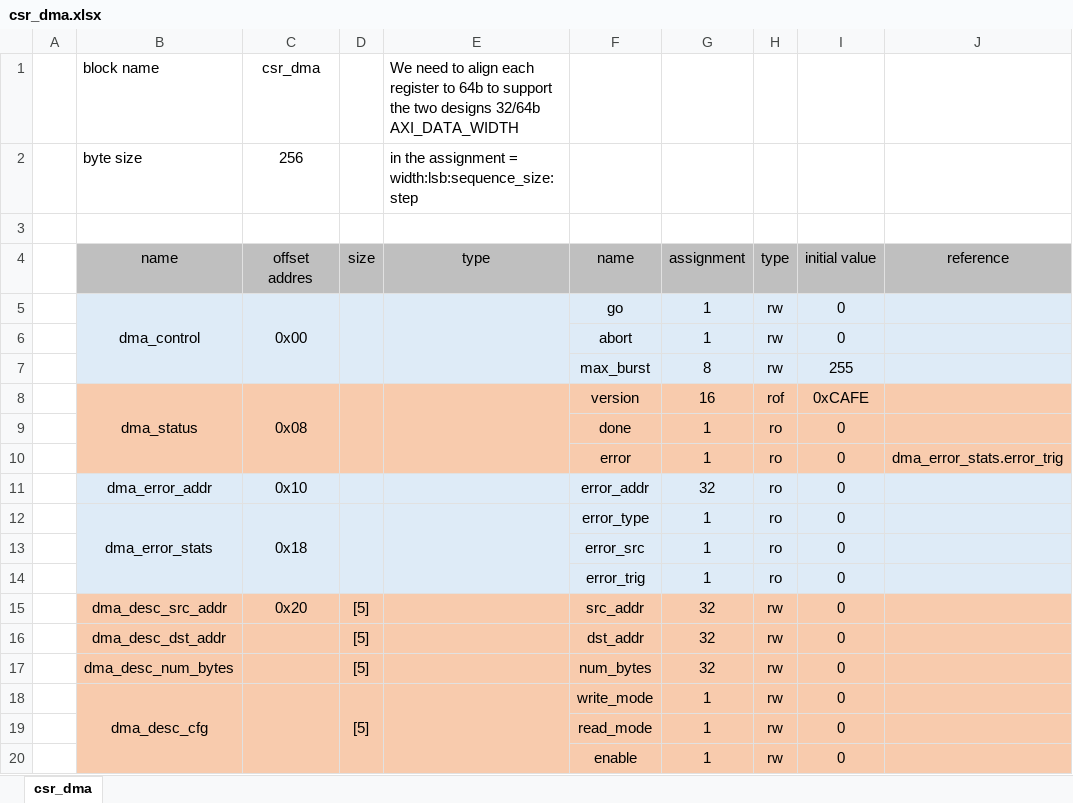
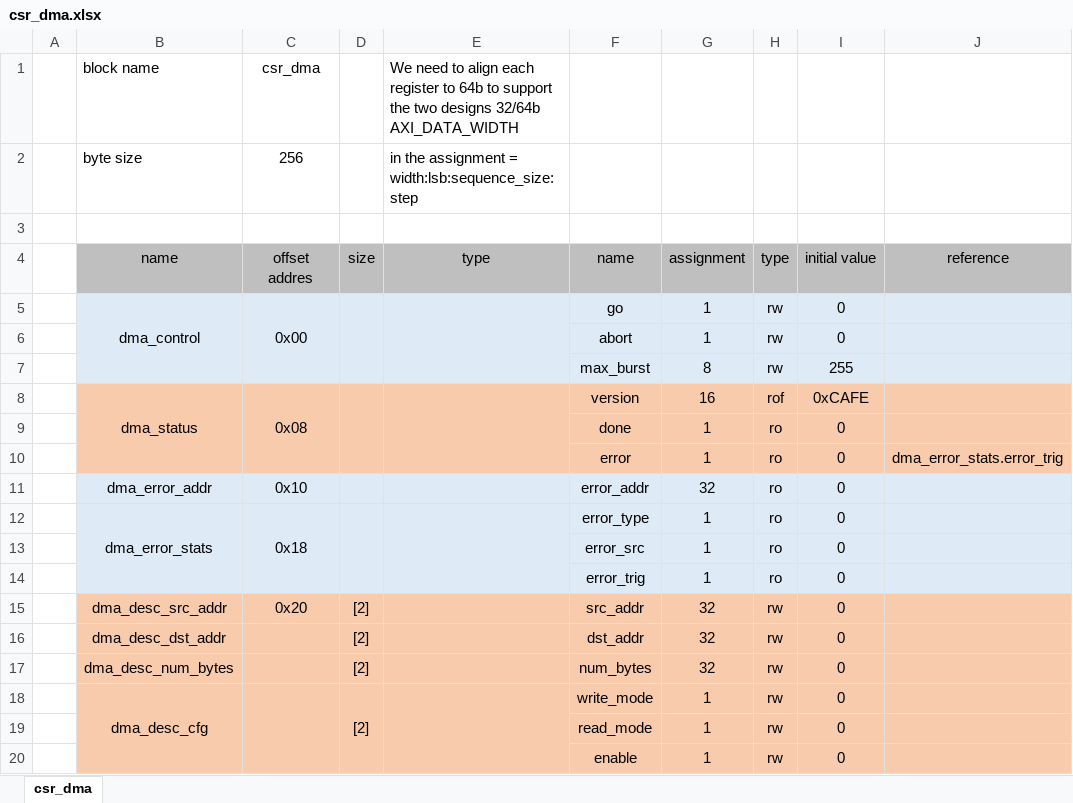
Before and after one commit to aignacio/axi_dma, an Excel workbook: csr_dma.xlsx, sheet csr_dma, drawn as a sheet; only a part is shown; values as stored, in another font and other column widths than the file's, no borders; the diff names each change by its address in the sheet, - before the commit and + after, or states it on an @@ line.

Commit message:
Added parameters to shrink the design size
Signed-off-by: Anderson Ignacio <anderson@aignacio.com>

```diff
--- a/csr_dma.xlsx (sheet csr_dma)
+++ b/csr_dma.xlsx (sheet csr_dma)
-D15:D18 (size): [5]
+D15:D18 (size): [2]
```
Also changed, not shown: 12 other files.
